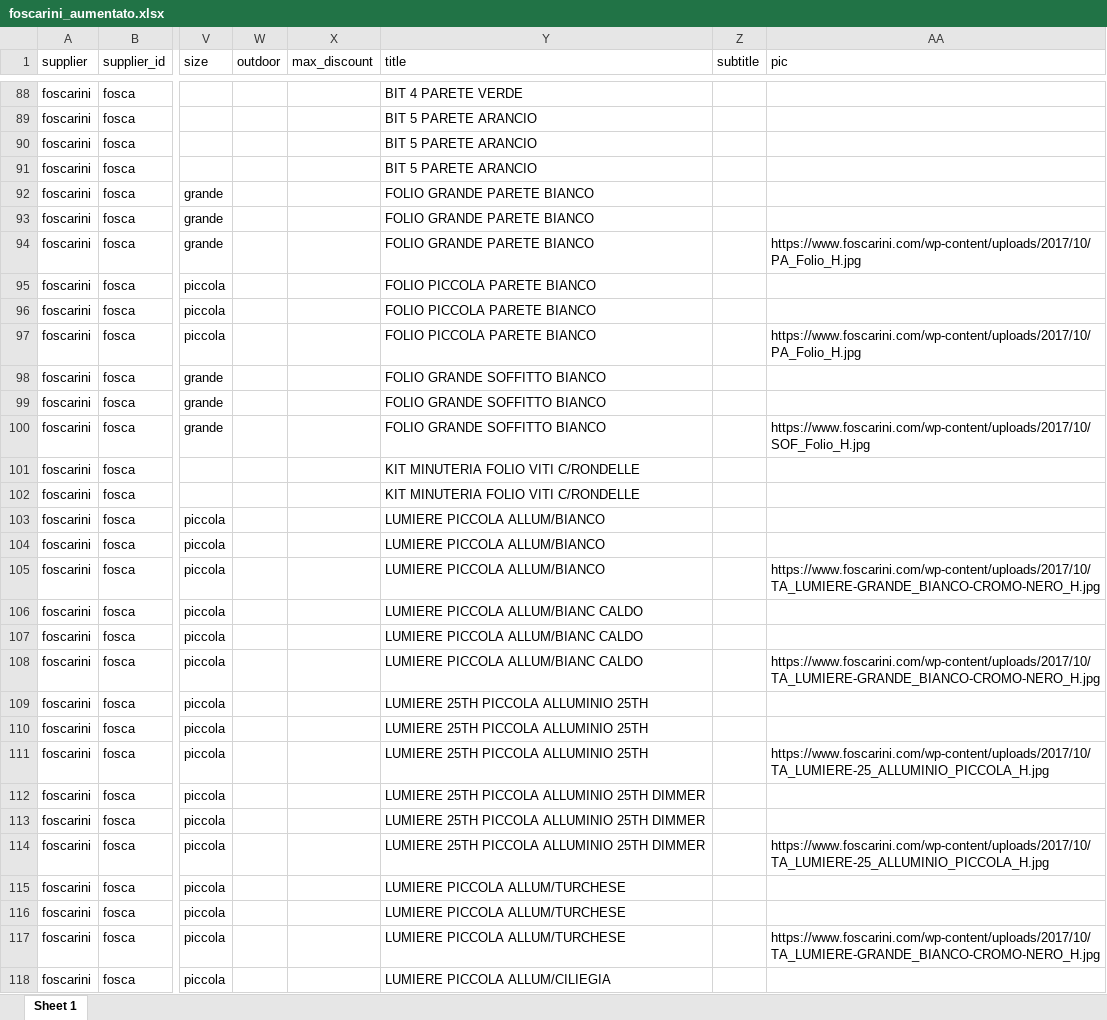
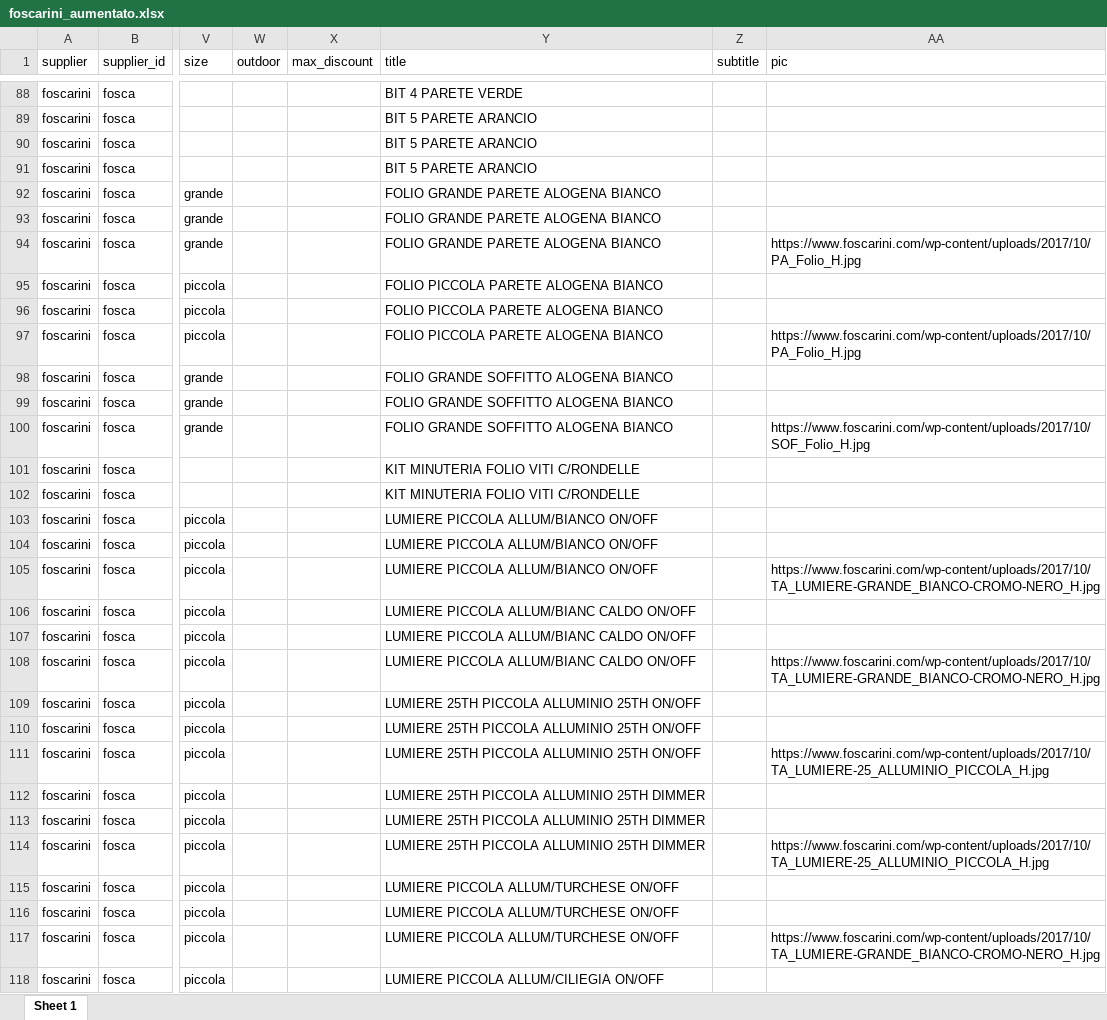
Before and after one commit to hicTech/arteInLuceImport, an Excel workbook: xls/foscarini/result/foscarini_aumentato.xlsx, sheet Sheet 1, drawn as a sheet; only a part is shown, gaps mark what is left out; values as stored, in another font and other column widths than the file's, no borders; the diff covers the shown part only; the diff names each change by its address in the sheet, - before the commit and + after, or states it on an @@ line.

```diff
--- a/xls/foscarini/result/foscarini_aumentato.xlsx (sheet Sheet 1)
+++ b/xls/foscarini/result/foscarini_aumentato.xlsx (sheet Sheet 1)
-Y92:Y94 (title): FOLIO GRANDE PARETE BIANCO
+Y92:Y94 (title): FOLIO GRANDE PARETE ALOGENA BIANCO
-Y95:Y97 (title): FOLIO PICCOLA PARETE BIANCO
+Y95:Y97 (title): FOLIO PICCOLA PARETE ALOGENA BIANCO
-Y98:Y100 (title): FOLIO GRANDE SOFFITTO BIANCO
+Y98:Y100 (title): FOLIO GRANDE SOFFITTO ALOGENA BIANCO
-Y103:Y105 (title): LUMIERE PICCOLA ALLUM/BIANCO
+Y103:Y105 (title): LUMIERE PICCOLA ALLUM/BIANCO ON/OFF
-Y106:Y108 (title): LUMIERE PICCOLA ALLUM/BIANC CALDO
+Y106:Y108 (title): LUMIERE PICCOLA ALLUM/BIANC CALDO ON/OFF
-Y109:Y111 (title): LUMIERE 25TH PICCOLA ALLUMINIO 25TH
+Y109:Y111 (title): LUMIERE 25TH PICCOLA ALLUMINIO 25TH ON/OFF
-Y115:Y117 (title): LUMIERE PICCOLA ALLUM/TURCHESE
+Y115:Y117 (title): LUMIERE PICCOLA ALLUM/TURCHESE ON/OFF
-Y118 (title): LUMIERE PICCOLA ALLUM/CILIEGIA
+Y118 (title): LUMIERE PICCOLA ALLUM/CILIEGIA ON/OFF
```
Also changed, not shown: 1073 edited cells elsewhere in this sheet, xls/flos/LISTINO DECORATIVO + SPAR. 25-01.xlsx, xls/flos/result/flos_aumentato.xlsx, 12 other files.
